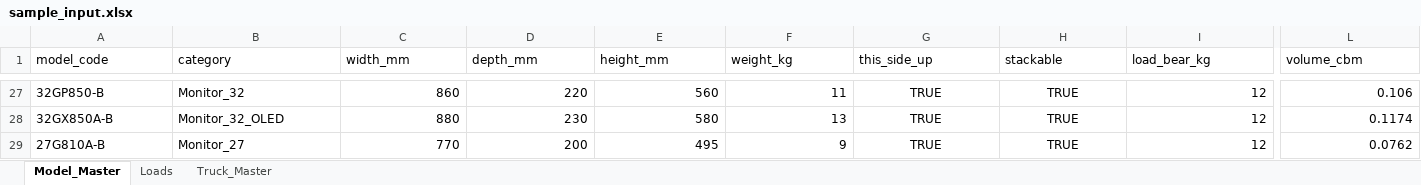
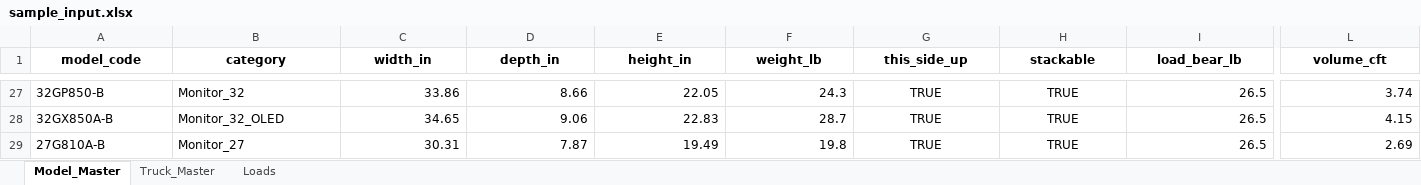
Before and after one commit to san911207/lg-load-optimizer, an Excel workbook: data/sample_input.xlsx, sheet Model_Master, drawn as a sheet; only a part is shown, gaps mark what is left out; values as stored, in another font and other column widths than the file's, no borders; the diff covers the shown part only; the diff names each change by its address in the sheet, - before the commit and + after, or states it on an @@ line.

Commit message:
refactor: switch all units to US (in / lb / ft / cft) + add per-load utilization %
- Master data: width/depth/height in inches, weight in lb, volume in cft
- Truck data: length/width/height in inches, payload in lb, cargo in cft
- best_packer: door track loss 10 in (was 250 mm), all internal math in inches
- Excel Calculator: direct VLOOKUP in/lb (no conversion factors)
  + per-load Length/Volume/Weight utilization % with green/orange/gray bands
- Tests: updated to US units, AABB overlap check now uses 0.05 in tolerance
- 13/13 packer tests passing

```diff
--- a/data/sample_input.xlsx (sheet Model_Master)
+++ b/data/sample_input.xlsx (sheet Model_Master)
@@ sheet tab order changed: Model_Master | Truck_Master | Loads @@
@@ A1:L1 bold: off → on, alignment: left → center @@
-C1: width_mm
+C1: width_in
-D1: depth_mm
+D1: depth_in
-E1: height_mm
+E1: height_in
-F1: weight_kg
+F1: weight_lb
-I1: load_bear_kg
+I1: load_bear_lb
-L1: volume_cbm
+L1: volume_cft
-C27 (width_in): 860
+C27 (width_in): 33.86
-D27 (depth_in): 220
+D27 (depth_in): 8.66
-E27 (height_in): 560
+E27 (height_in): 22.05
-F27 (weight_lb): 11
+F27 (weight_lb): 24.3
-I27:I29 (load_bear_lb): 12
+I27:I29 (load_bear_lb): 26.5
-L27 (volume_cft): 0.106
+L27 (volume_cft): 3.74
-C28 (width_in): 880
+C28 (width_in): 34.65
-D28 (depth_in): 230
+D28 (depth_in): 9.06
-E28 (height_in): 580
+E28 (height_in): 22.83
-F28 (weight_lb): 13
+F28 (weight_lb): 28.7
-L28 (volume_cft): 0.1174
+L28 (volume_cft): 4.15
-C29 (width_in): 770
+C29 (width_in): 30.31
-D29 (depth_in): 200
+D29 (depth_in): 7.87
-E29 (height_in): 495
+E29 (height_in): 19.49
-F29 (weight_lb): 9
+F29 (weight_lb): 19.8
-L29 (volume_cft): 0.0762
+L29 (volume_cft): 2.69
```
Also changed, not shown: 138 edited cells and cell formats elsewhere in this sheet, sheet Truck_Master, sheet Loads, 7 other files.
